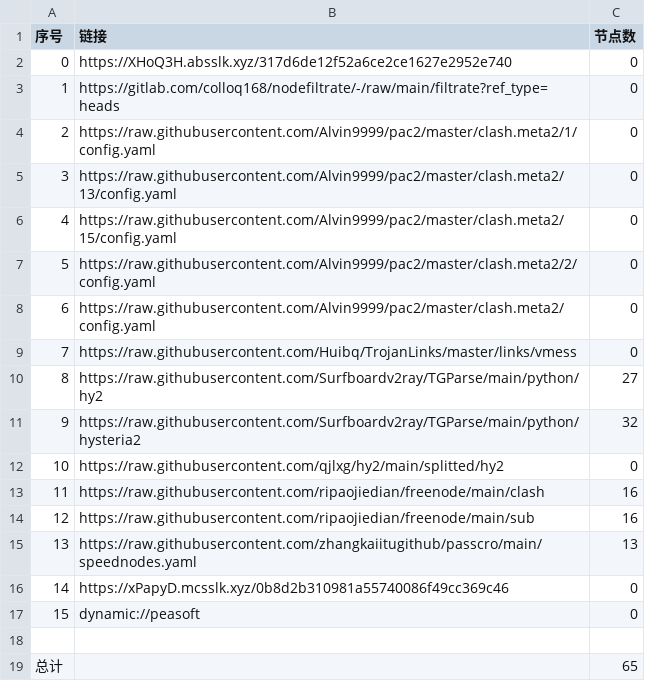
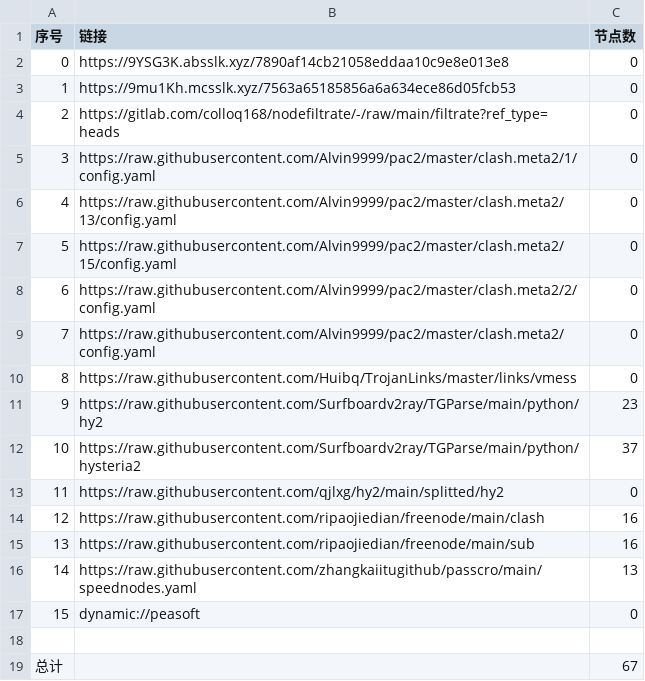
Before and after one commit to wjs-529/AutoMergePublicNodes, a CSV file: list_result.csv, drawn as a sheet; removed rows and columns are numbered as before the commit, all else as after; the diff names each change by its address in the sheet, - before the commit and + after, or states it on an @@ line.

```diff
--- a/list_result.csv
+++ b/list_result.csv
-B2 (链接): https://XHoQ3H.absslk.xyz/317d6de12f52a6ce2ce1627e2952e740
+B2 (链接): https://9YSG3K.absslk.xyz/7890af14cb21058eddaa10c9e8e013e8
+row 3: 1 | https://9mu1Kh.mcsslk.xyz/7563a65185856a6a634ece86d05fcb53 | 0
@@ column A (序号) renumbered between rows 4 and 16 @@
-C11 (节点数): 27
+C11 (节点数): 23
-C12 (节点数): 32
+C12 (节点数): 37
-row 16: 14 | https://xPapyD.mcsslk.xyz/0b8d2b310981a55740086f49cc369c46 | 0
-C19 (节点数): 65
+C19 (节点数): 67
```
Also changed, not shown: 20 other files.
